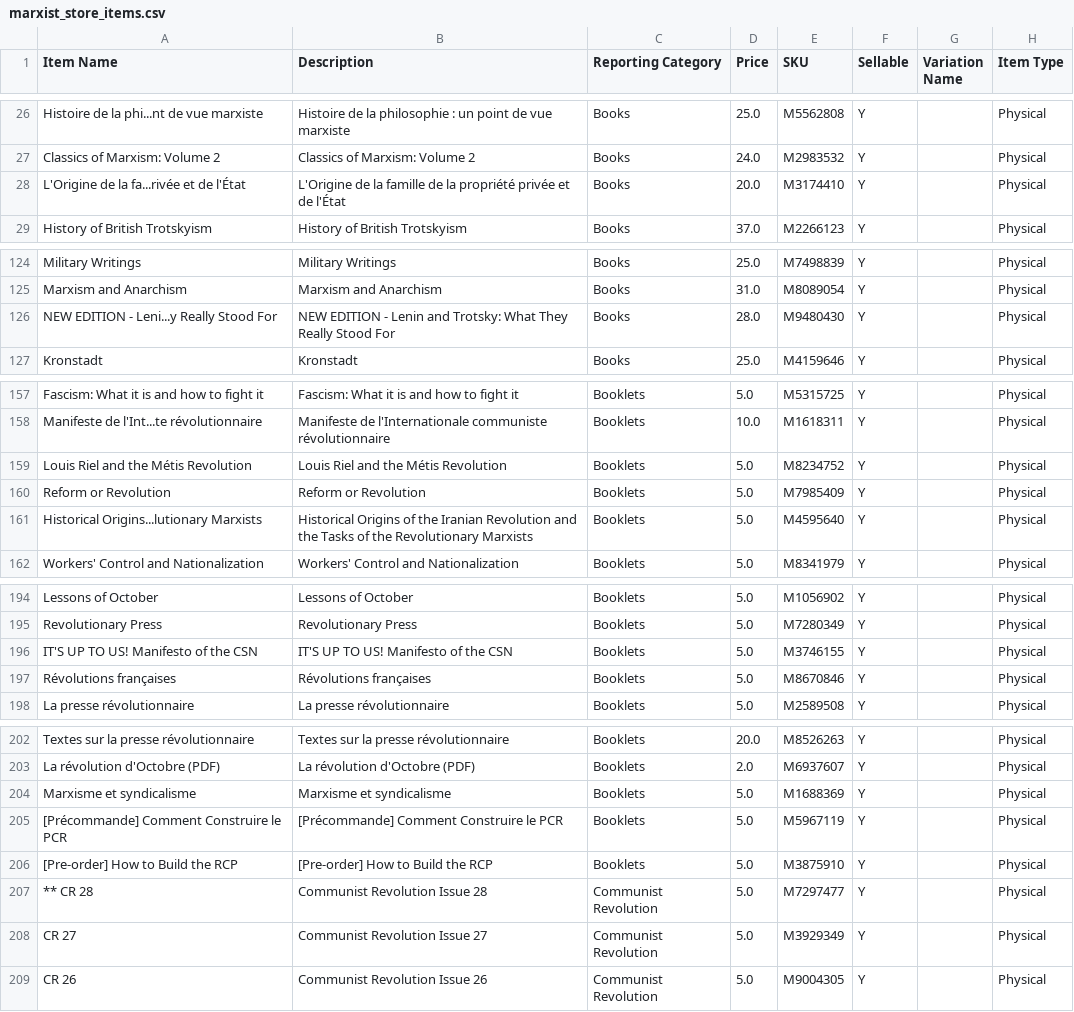
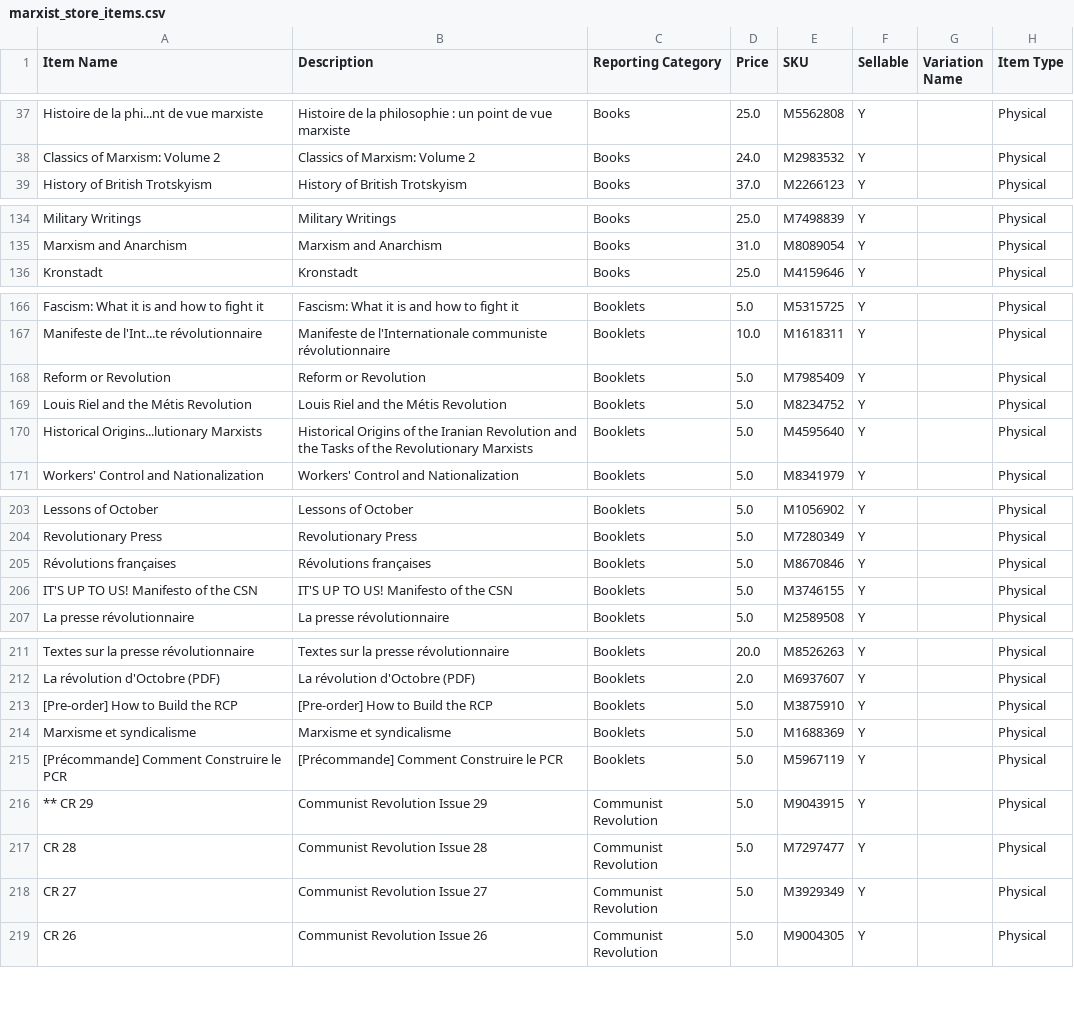
Before and after one commit to gcsfred2/extractmarxistcastore, a CSV file: marxist_store_items.csv, drawn as a sheet; only a part is shown, gaps mark what is left out; the diff covers the shown part only.

```diff
--- a/marxist_store_items.csv
+++ b/marxist_store_items.csv
@@ -27,3 +38,2 @@ Histoire de la phi...nt de vue marxiste,Histoire de la philosophie : un point de
 Classics of Marxism: Volume 2,Classics of Marxism: Volume 2,Books,24.0,M2983532,Y, ,Physical
-L'Origine de la fa...rivée et de l'État,L'Origine de la famille de la propriété privée et de l'État,Books,20.0,M3174410,Y, ,Physical
 History of British Trotskyism,History of British Trotskyism,Books,37.0,M2266123,Y, ,Physical
@@ -125,3 +135,2 @@ Military Writings,Military Writings,Books,25.0,M7498839,Y, ,Physical
 Marxism and Anarchism,Marxism and Anarchism,Books,31.0,M8089054,Y, ,Physical
-NEW EDITION - Leni...y Really Stood For,NEW EDITION - Lenin and Trotsky: What They Really Stood For,Books,28.0,M9480430,Y, ,Physical
 Kronstadt,Kronstadt,Books,25.0,M4159646,Y, ,Physical
@@ -158,4 +167,4 @@ Fascism: What it is and how to fight it,Fascism: What it is and how to fight it,
 Manifeste de l'Int...te révolutionnaire,Manifeste de l'Internationale communiste révolutionnaire,Booklets,10.0,M1618311,Y, ,Physical
+Reform or Revolution,Reform or Revolution,Booklets,5.0,M7985409,Y, ,Physical
 Louis Riel and the Métis Revolution,Louis Riel and the Métis Revolution,Booklets,5.0,M8234752,Y, ,Physical
-Reform or Revolution,Reform or Revolution,Booklets,5.0,M7985409,Y, ,Physical
 Historical Origins...lutionary Marxists,Historical Origins of the Iranian Revolution and the Tasks of the Revolutionary Marxists,Booklets,5.0,M4595640,Y, ,Physical
@@ -195,4 +204,4 @@ Lessons of October,Lessons of October,Booklets,5.0,M1056902,Y, ,Physical
 Revolutionary Press,Revolutionary Press,Booklets,5.0,M7280349,Y, ,Physical
+Révolutions françaises,Révolutions françaises,Booklets,5.0,M8670846,Y, ,Physical
 IT'S UP TO US! Manifesto of the CSN,IT'S UP TO US! Manifesto of the CSN,Booklets,5.0,M3746155,Y, ,Physical
-Révolutions françaises,Révolutions françaises,Booklets,5.0,M8670846,Y, ,Physical
 La presse révolutionnaire,La presse révolutionnaire,Booklets,5.0,M2589508,Y, ,Physical
@@ -203,6 +212,7 @@ Textes sur la presse révolutionnaire,Textes sur la presse révolutionnaire,Book
 La révolution d'Octobre (PDF),La révolution d'Octobre (PDF),Booklets,2.0,M6937607,Y, ,Physical
+[Pre-order] How to Build the RCP,[Pre-order] How to Build the RCP,Booklets,5.0,M3875910,Y, ,Physical
 Marxisme et syndicalisme,Marxisme et syndicalisme,Booklets,5.0,M1688369,Y, ,Physical
 [Précommande] Comment Construire le PCR,[Précommande] Comment Construire le PCR,Booklets,5.0,M5967119,Y, ,Physical
-[Pre-order] How to Build the RCP,[Pre-order] How to Build the RCP,Booklets,5.0,M3875910,Y, ,Physical
-** CR 28,Communist Revolution Issue 28,Communist Revolution,5.0,M7297477,Y, ,Physical
+** CR 29,Communist Revolution Issue 29,Communist Revolution,5.0,M9043915,Y, ,Physical
+CR 28,Communist Revolution Issue 28,Communist Revolution,5.0,M7297477,Y, ,Physical
 CR 27,Communist Revolution Issue 27,Communist Revolution,5.0,M3929349,Y, ,Physical
```
Also changed, not shown: 10 added rows, 7 moved rows and 26 edited cells elsewhere in this file, 2 other files.
